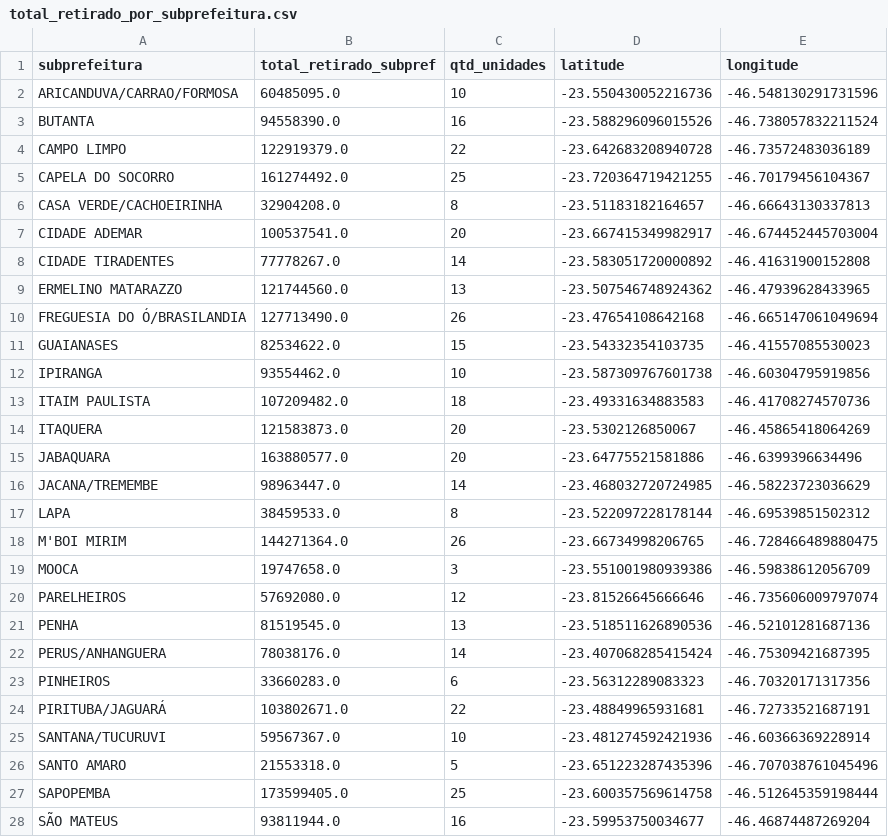
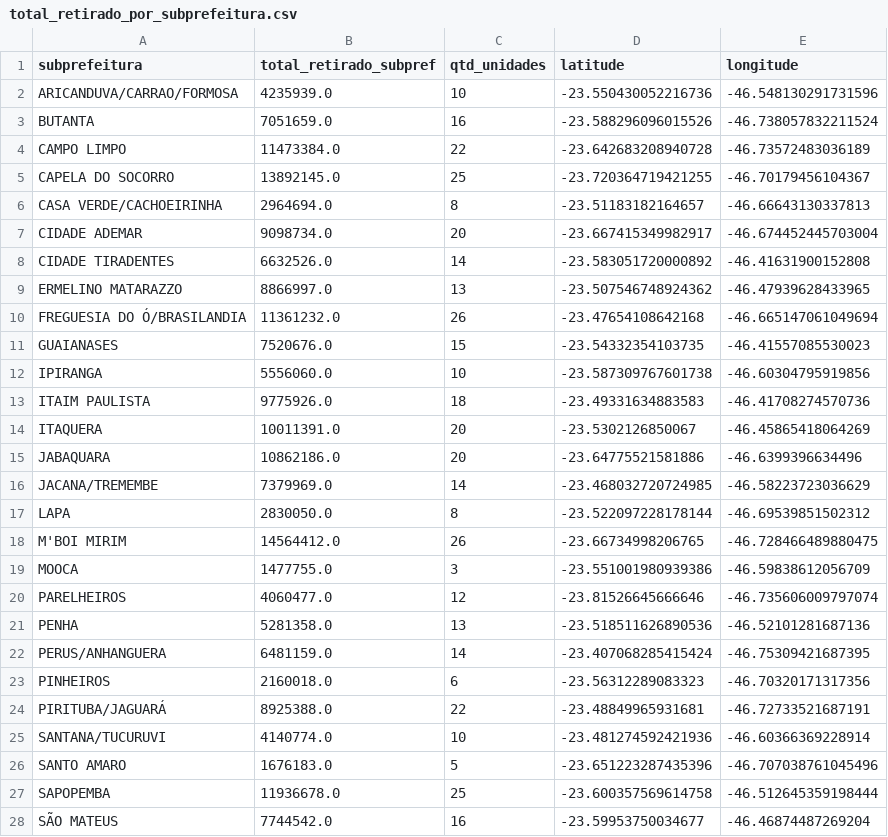
Before and after one commit to pedroooheg/PIDados, a CSV file: data/total_retirado_por_subprefeitura.csv, drawn as a sheet; only a part is shown; the diff covers the shown part only.

```diff
--- a/data/total_retirado_por_subprefeitura.csv
+++ b/data/total_retirado_por_subprefeitura.csv
@@ -1,28 +1,28 @@
 subprefeitura,total_retirado_subpref,qtd_unidades,latitude,longitude
-ARICANDUVA/CARRAO/FORMOSA,60485095.0,10,-23.550430052216736,-46.548130291731596
-BUTANTA,94558390.0,16,-23.588296096015526,-46.738057832211524
-CAMPO LIMPO,122919379.0,22,-23.642683208940728,-46.73572483036189
-CAPELA DO SOCORRO,161274492.0,25,-23.720364719421255,-46.70179456104367
-CASA VERDE/CACHOEIRINHA,32904208.0,8,-23.51183182164657,-46.66643130337813
-CIDADE ADEMAR,100537541.0,20,-23.667415349982917,-46.674452445703004
-CIDADE TIRADENTES,77778267.0,14,-23.583051720000892,-46.41631900152808
-ERMELINO MATARAZZO,121744560.0,13,-23.507546748924362,-46.47939628433965
-FREGUESIA DO Ó/BRASILANDIA,127713490.0,26,-23.47654108642168,-46.665147061049694
-GUAIANASES,82534622.0,15,-23.54332354103735,-46.41557085530023
-IPIRANGA,93554462.0,10,-23.587309767601738,-46.60304795919856
-ITAIM PAULISTA,107209482.0,18,-23.49331634883583,-46.41708274570736
-ITAQUERA,121583873.0,20,-23.5302126850067,-46.45865418064269
-JABAQUARA,163880577.0,20,-23.64775521581886,-46.6399396634496
-JACANA/TREMEMBE,98963447.0,14,-23.468032720724985,-46.58223723036629
-LAPA,38459533.0,8,-23.522097228178144,-46.69539851502312
-M'BOI MIRIM,144271364.0,26,-23.66734998206765,-46.728466489880475
-MOOCA,19747658.0,3,-23.551001980939386,-46.59838612056709
-PARELHEIROS,57692080.0,12,-23.81526645666646,-46.735606009797074
-PENHA,81519545.0,13,-23.518511626890536,-46.52101281687136
-PERUS/ANHANGUERA,78038176.0,14,-23.407068285415424,-46.75309421687395
-PINHEIROS,33660283.0,6,-23.56312289083323,-46.70320171317356
-PIRITUBA/JAGUARÁ,103802671.0,22,-23.48849965931681,-46.72733521687191
-SANTANA/TUCURUVI,59567367.0,10,-23.481274592421936,-46.60366369228914
-SANTO AMARO,21553318.0,5,-23.651223287435396,-46.707038761045496
-SAPOPEMBA,173599405.0,25,-23.600357569614758,-46.512645359198444
-SÃO MATEUS,93811944.0,16,-23.59953750034677,-46.46874487269204
+ARICANDUVA/CARRAO/FORMOSA,4235939.0,10,-23.550430052216736,-46.548130291731596
+BUTANTA,7051659.0,16,-23.588296096015526,-46.738057832211524
+CAMPO LIMPO,11473384.0,22,-23.642683208940728,-46.73572483036189
+CAPELA DO SOCORRO,13892145.0,25,-23.720364719421255,-46.70179456104367
+CASA VERDE/CACHOEIRINHA,2964694.0,8,-23.51183182164657,-46.66643130337813
+CIDADE ADEMAR,9098734.0,20,-23.667415349982917,-46.674452445703004
+CIDADE TIRADENTES,6632526.0,14,-23.583051720000892,-46.41631900152808
+ERMELINO MATARAZZO,8866997.0,13,-23.507546748924362,-46.47939628433965
+FREGUESIA DO Ó/BRASILANDIA,11361232.0,26,-23.47654108642168,-46.665147061049694
+GUAIANASES,7520676.0,15,-23.54332354103735,-46.41557085530023
+IPIRANGA,5556060.0,10,-23.587309767601738,-46.60304795919856
+ITAIM PAULISTA,9775926.0,18,-23.49331634883583,-46.41708274570736
+ITAQUERA,10011391.0,20,-23.5302126850067,-46.45865418064269
+JABAQUARA,10862186.0,20,-23.64775521581886,-46.6399396634496
+JACANA/TREMEMBE,7379969.0,14,-23.468032720724985,-46.58223723036629
+LAPA,2830050.0,8,-23.522097228178144,-46.69539851502312
+M'BOI MIRIM,14564412.0,26,-23.66734998206765,-46.728466489880475
+MOOCA,1477755.0,3,-23.551001980939386,-46.59838612056709
+PARELHEIROS,4060477.0,12,-23.81526645666646,-46.735606009797074
+PENHA,5281358.0,13,-23.518511626890536,-46.52101281687136
+PERUS/ANHANGUERA,6481159.0,14,-23.407068285415424,-46.75309421687395
+PINHEIROS,2160018.0,6,-23.56312289083323,-46.70320171317356
+PIRITUBA/JAGUARÁ,8925388.0,22,-23.48849965931681,-46.72733521687191
+SANTANA/TUCURUVI,4140774.0,10,-23.481274592421936,-46.60366369228914
+SANTO AMARO,1676183.0,5,-23.651223287435396,-46.707038761045496
+SAPOPEMBA,11936678.0,25,-23.600357569614758,-46.512645359198444
+SÃO MATEUS,7744542.0,16,-23.59953750034677,-46.46874487269204
```
Also changed, not shown: 5 edited cells elsewhere in this file, data/idh_subprefeituras.csv, data/retiradas_unidades_coords.csv, 5 other files.
